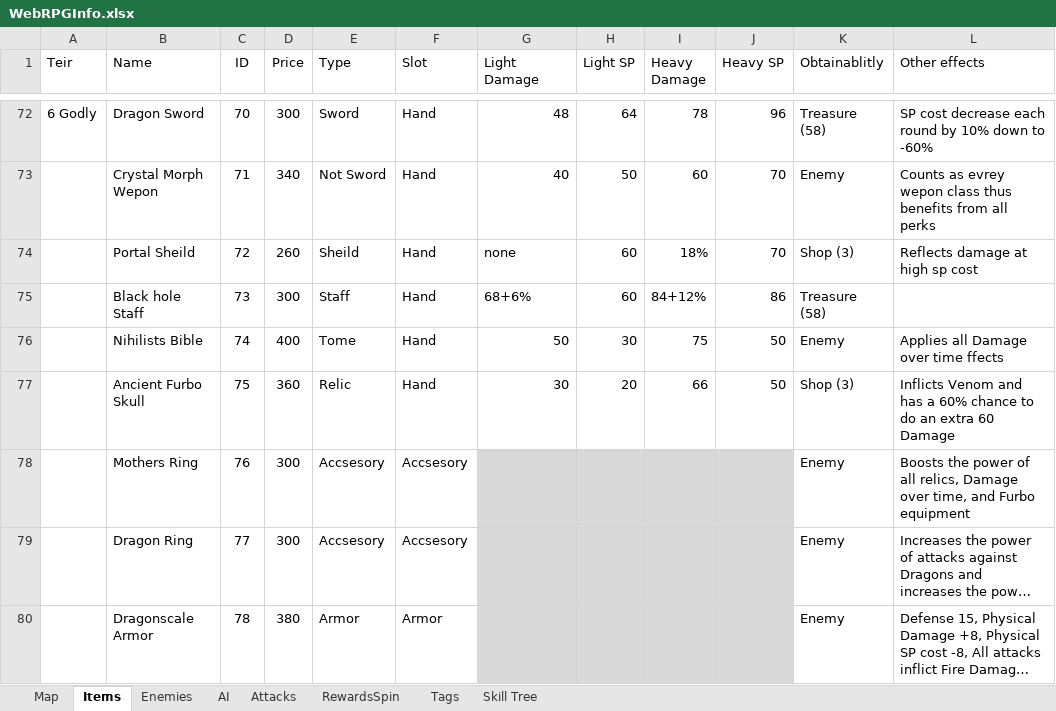
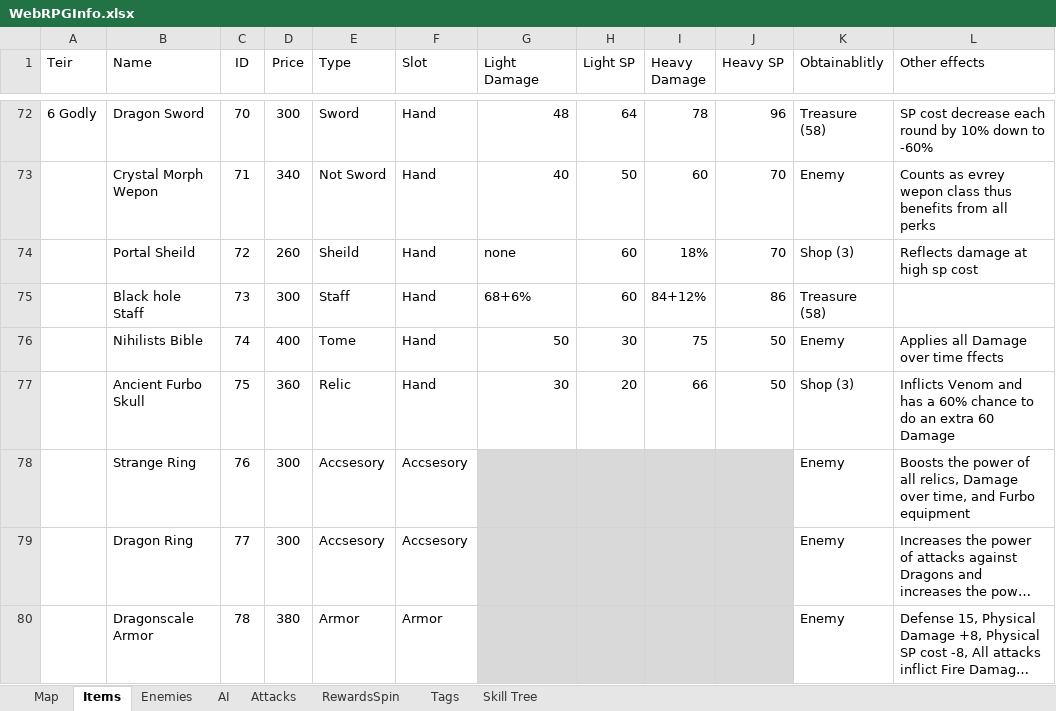
Before and after one commit to WyattH88/WebRPG, an Excel workbook: WebRPGInfo.xlsx, sheet Items, drawn as a sheet; only a part is shown, gaps mark what is left out; long unchanged cells end in …; values as stored, in another font and other column widths than the file's, no borders; the diff names each change by its address in the sheet, - before the commit and + after, or states it on an @@ line.

```diff
--- a/WebRPGInfo.xlsx (sheet Items)
+++ b/WebRPGInfo.xlsx (sheet Items)
-B78 (Name): Mothers Ring
+B78 (Name): Strange Ring
```
Also changed, not shown: sheet Tags, sheet Enemies, sheet Attacks, sheet AI, 33 other files.
